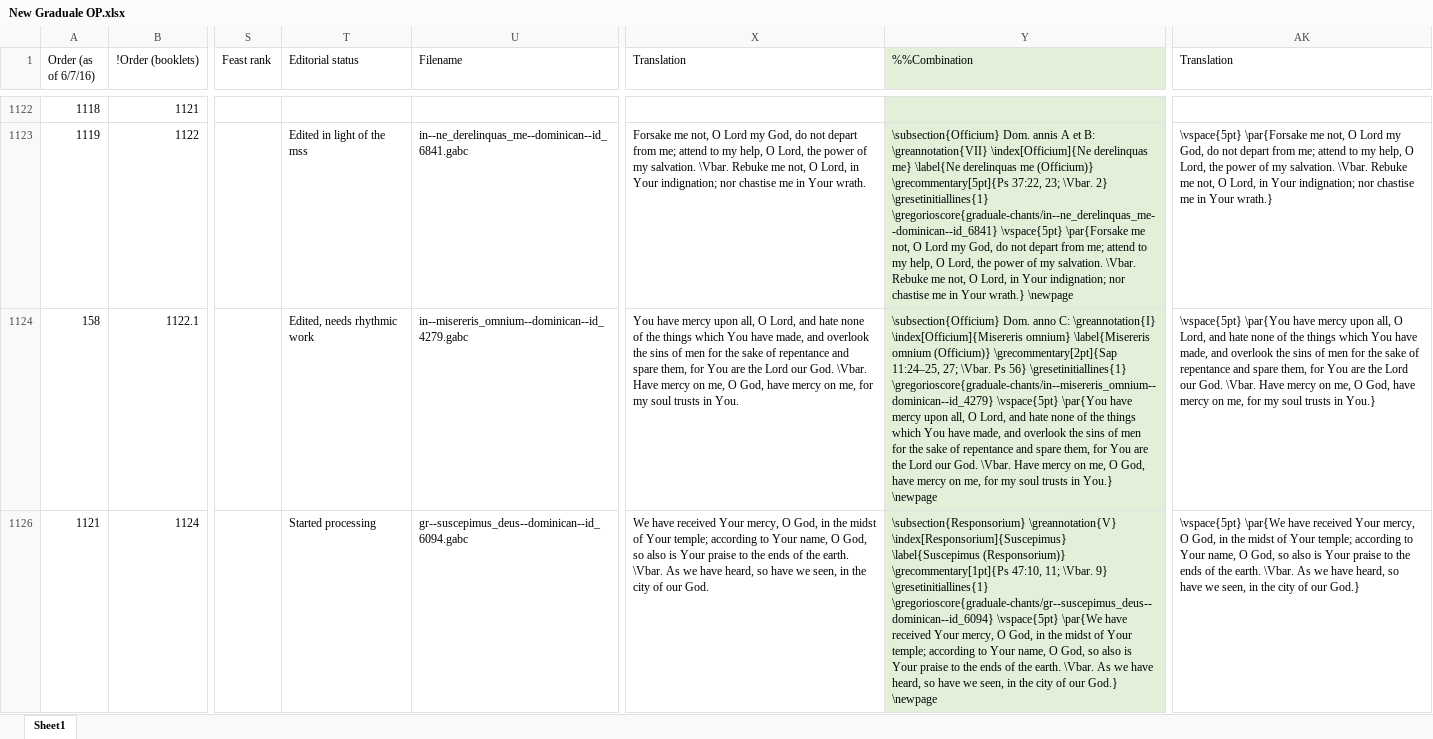
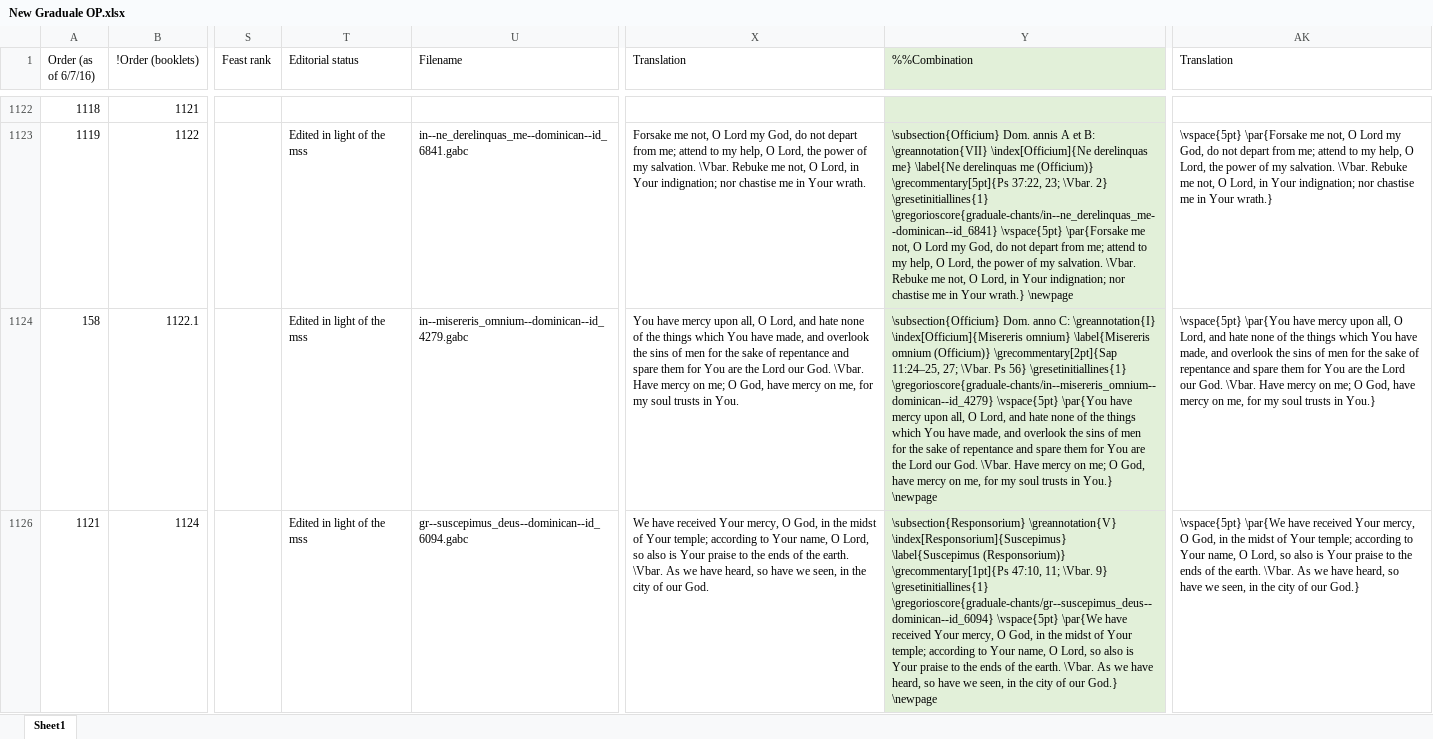
Before and after one commit to innocentop/atelier, an Excel workbook: New Graduale OP.xlsx, sheet Sheet1, drawn as a sheet; only a part is shown, gaps mark what is left out; values as stored, in another font and other column widths than the file's, no borders; the diff covers the shown part only; the diff names each change by its address in the sheet, - before the commit and + after, or states it on an @@ line.

```diff
--- a/New Graduale OP.xlsx (sheet Sheet1)
+++ b/New Graduale OP.xlsx (sheet Sheet1)
-T1124 (Editorial status): Edited, needs rhythmic work
+T1124 (Editorial status): Edited in light of the mss
-X1124 (Translation): …and spare them, for You are the Lord our God. \Vbar. Have mercy on me, O God,…
+X1124 (Translation): …and spare them for You are the Lord our God. \Vbar. Have mercy on me; O God,…
-Y1124 (%%Combination): …and spare them, for You are the Lord our God. \Vbar. Have mercy on me, O God,…
+Y1124 (%%Combination): …and spare them for You are the Lord our God. \Vbar. Have mercy on me; O God,…
-AK1124 (Translation): …and spare them, for You are the Lord our God. \Vbar. Have mercy on me, O God,…
+AK1124 (Translation): …and spare them for You are the Lord our God. \Vbar. Have mercy on me; O God,…
-T1126 (Editorial status): Started processing
+T1126 (Editorial status): Edited in light of the mss
-X1126 (Translation): …name, O God, so also…
+X1126 (Translation): …name, O Lord, so also…
-Y1126 (%%Combination): …name, O God, so also…
+Y1126 (%%Combination): …name, O Lord, so also…
-AK1126 (Translation): …name, O God, so also…
+AK1126 (Translation): …name, O Lord, so also…
```
Also changed, not shown: 4 edited cells elsewhere in this sheet, 8 other files.
